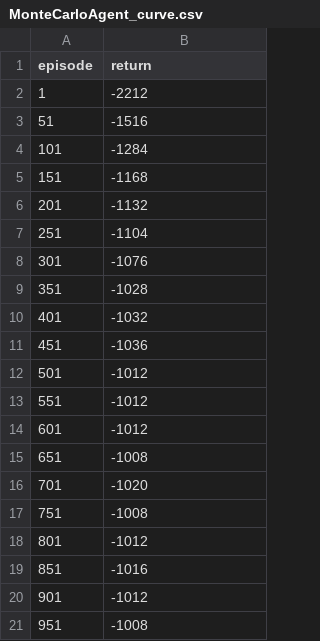
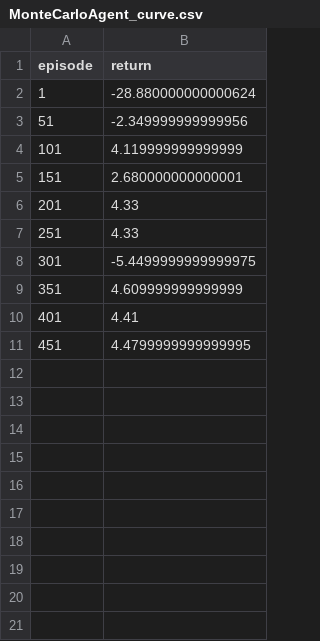
Before and after one commit to Miesjell/2AMC15_G16, a CSV file: learning_curves/MonteCarloAgent_curve.csv, drawn as a sheet.

```diff
--- a/learning_curves/MonteCarloAgent_curve.csv
+++ b/learning_curves/MonteCarloAgent_curve.csv
@@ -1,21 +1,11 @@
 episode,return
-1,-2212
-51,-1516
-101,-1284
-151,-1168
-201,-1132
-251,-1104
-301,-1076
-351,-1028
-401,-1032
-451,-1036
-501,-1012
-551,-1012
-601,-1012
-651,-1008
-701,-1020
-751,-1008
-801,-1012
-851,-1016
-901,-1012
-951,-1008
+1,-28.880000000000624
+51,-2.349999999999956
+101,4.119999999999999
+151,2.680000000000001
+201,4.33
+251,4.33
+301,-5.4499999999999975
+351,4.609999999999999
+401,4.41
+451,4.4799999999999995
```
Also changed, not shown: learning_curves/QLearningAgent_curve.csv, 41 other files.
